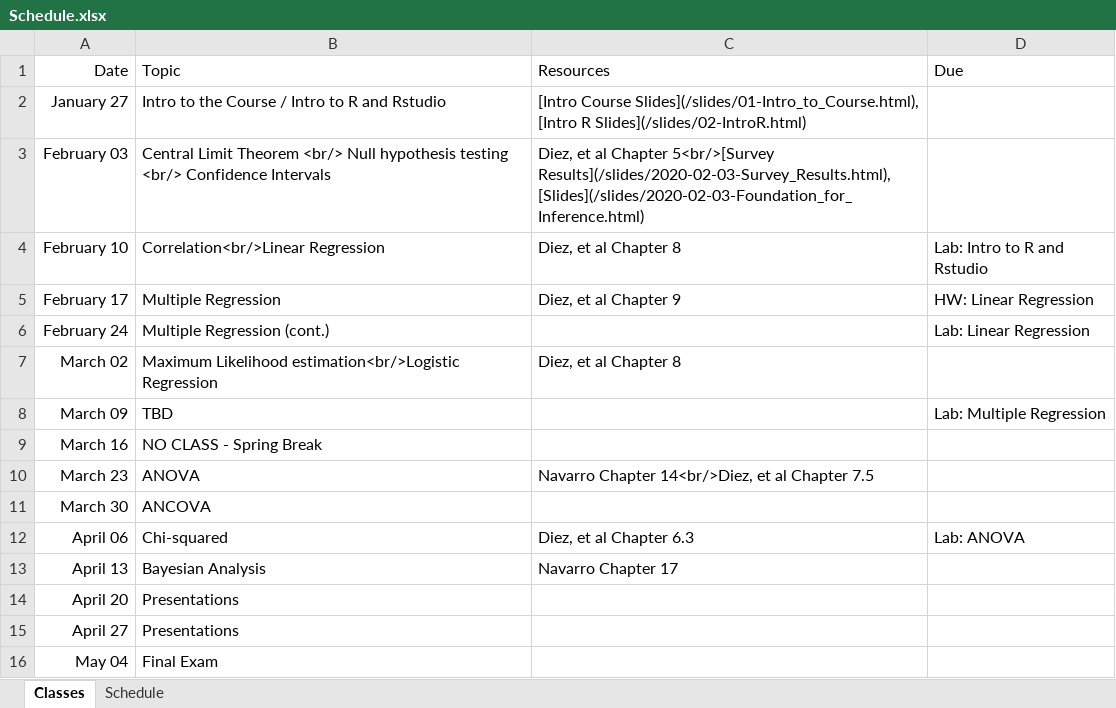
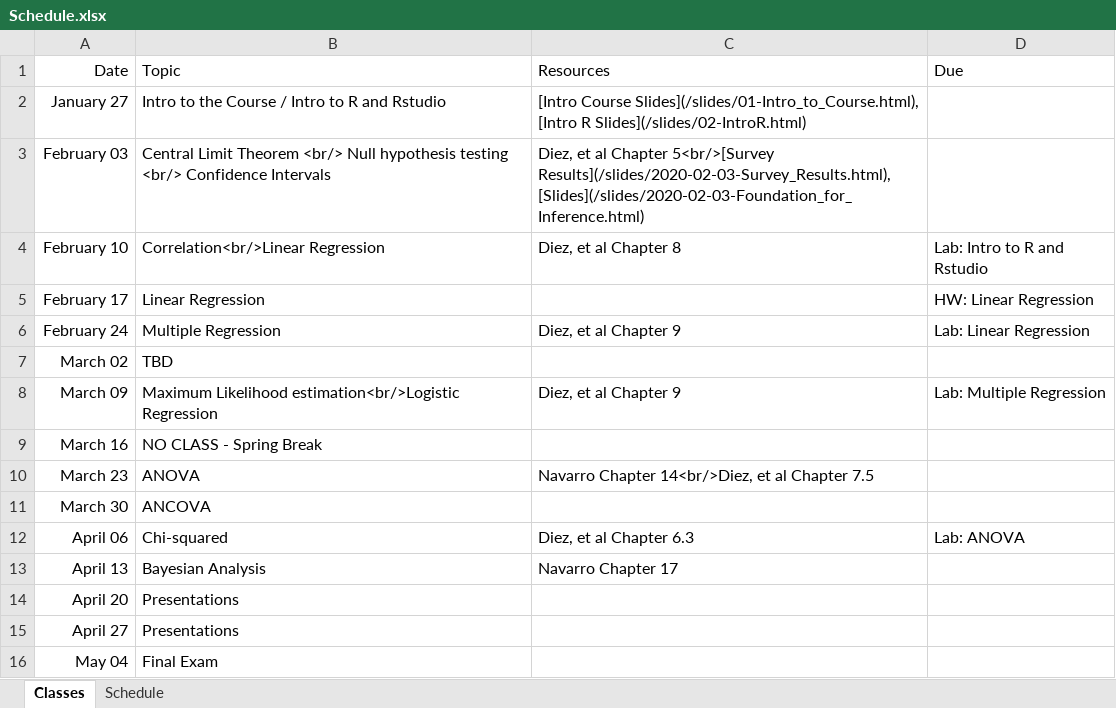
Before and after one commit to jbryer/EPSY630Spring2020, an Excel workbook: Schedule.xlsx, sheet Classes, drawn as a sheet; values as stored, in another font and other column widths than the file's, no borders; the diff names each change by its address in the sheet, - before the commit and + after, or states it on an @@ line.

Commit message:
Update schedule.

```diff
--- a/Schedule.xlsx (sheet Classes)
+++ b/Schedule.xlsx (sheet Classes)
-B5 (Topic): Multiple Regression
+B5 (Topic): Linear Regression
-C5 (Resources): Diez, et al Chapter 9
+C5 (Resources): (empty)
-B6 (Topic): Multiple Regression (cont.)
+B6 (Topic): Multiple Regression
-C6 (Resources): (empty)
+C6 (Resources): Diez, et al Chapter 9
-B7 (Topic): Maximum Likelihood estimation<br/>Logistic Regression
+B7 (Topic): TBD
-C7 (Resources): Diez, et al Chapter 8
+C7 (Resources): (empty)
-B8 (Topic): TBD
+B8 (Topic): Maximum Likelihood estimation<br/>Logistic Regression
-C8 (Resources): (empty)
+C8 (Resources): Diez, et al Chapter 9
```
Also changed, not shown: 10 other files.
